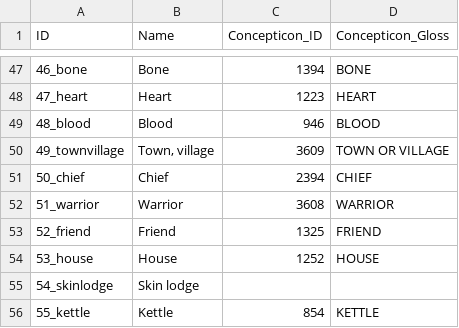
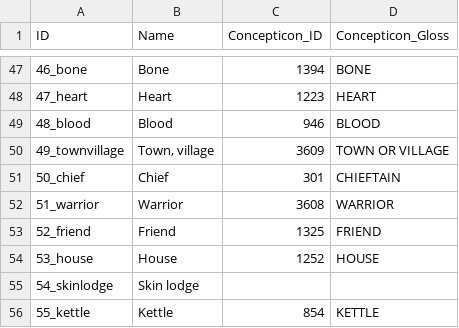
Before and after one commit to lexibank/tolmiebritishcolumbia, a CSV file: cldf/parameters.csv, drawn as a sheet; only a part is shown, gaps mark what is left out.

```diff
--- a/cldf/parameters.csv
+++ b/cldf/parameters.csv
@@ -50,3 +50,3 @@ ID,Name,Concepticon_ID,Concepticon_Gloss
 49_townvillage,"Town, village",3609,TOWN OR VILLAGE
-50_chief,Chief,2394,CHIEF
+50_chief,Chief,301,CHIEFTAIN
 51_warrior,Warrior,3608,WARRIOR
```
Also changed, not shown: 9 other files.
